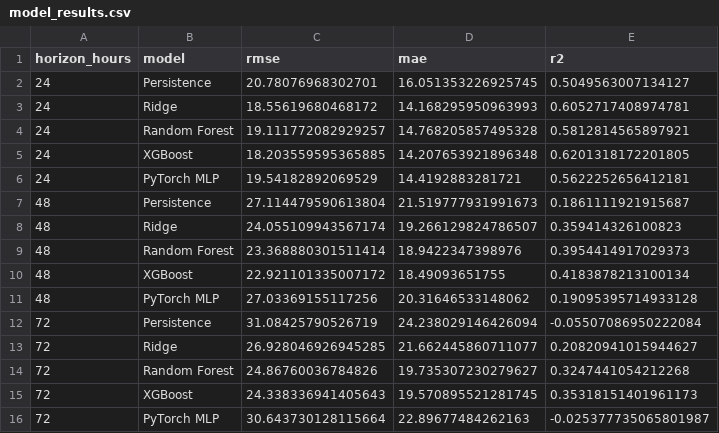
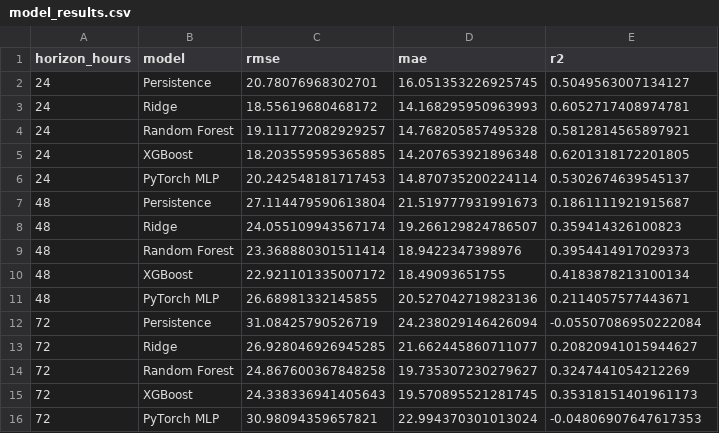
Before and after one commit to Jaffar-Kazmi/Islamabad_AQI_Forecast_System, a CSV file: model_results.csv, drawn as a sheet.

```diff
--- a/model_results.csv
+++ b/model_results.csv
@@ -5,3 +5,3 @@ horizon_hours,model,rmse,mae,r2
 24,XGBoost,18.203559595365885,14.207653921896348,0.6201318172201805
-24,PyTorch MLP,19.54182892069529,14.4192883281721,0.5622252656412181
+24,PyTorch MLP,20.242548181717453,14.870735200224114,0.5302674639545137
 48,Persistence,27.114479590613804,21.519777931991673,0.1861111921915687
@@ -10,7 +10,7 @@ horizon_hours,model,rmse,mae,r2
 48,XGBoost,22.921101335007172,18.49093651755,0.4183878213100134
-48,PyTorch MLP,27.03369155117256,20.31646533148062,0.19095395714933128
+48,PyTorch MLP,26.68981332145855,20.527042719823136,0.2114057577443671
 72,Persistence,31.08425790526719,24.238029146426094,-0.05507086950222084
 72,Ridge,26.928046926945285,21.662445860711077,0.20820941015944627
-72,Random Forest,24.86760036784826,19.735307230279627,0.3247441054212268
+72,Random Forest,24.867600367848258,19.735307230279627,0.3247441054212269
 72,XGBoost,24.338336941405643,19.570895521281745,0.35318151401961173
-72,PyTorch MLP,30.643730128115664,22.89677484262163,-0.025377735065801987
+72,PyTorch MLP,30.98094359657821,22.994370301013024,-0.04806907647617353
```
